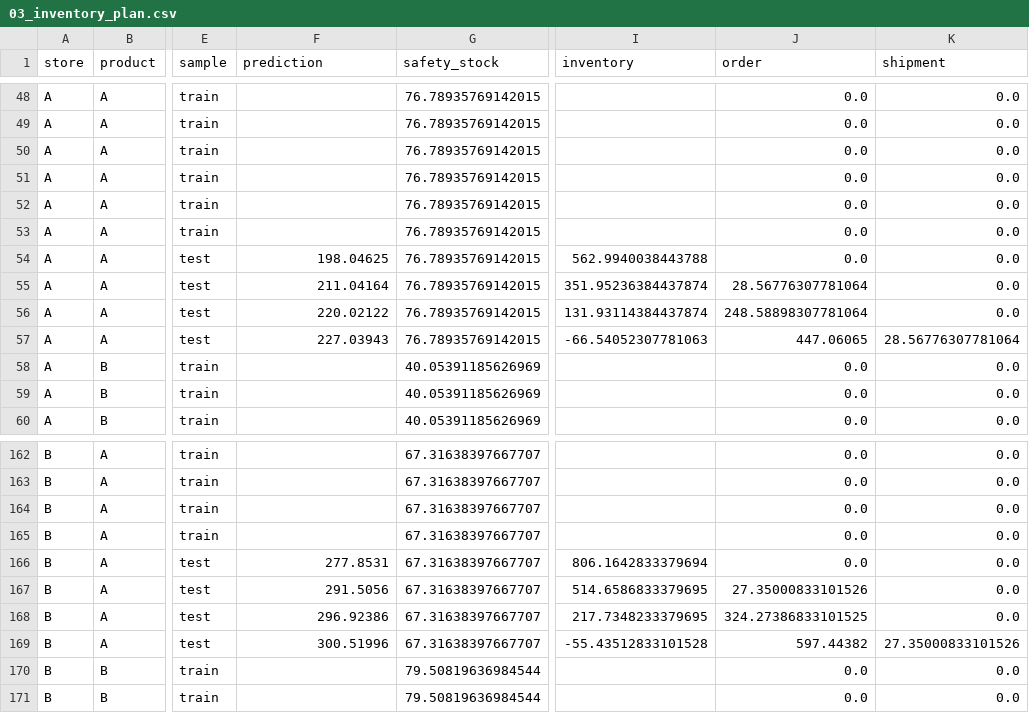
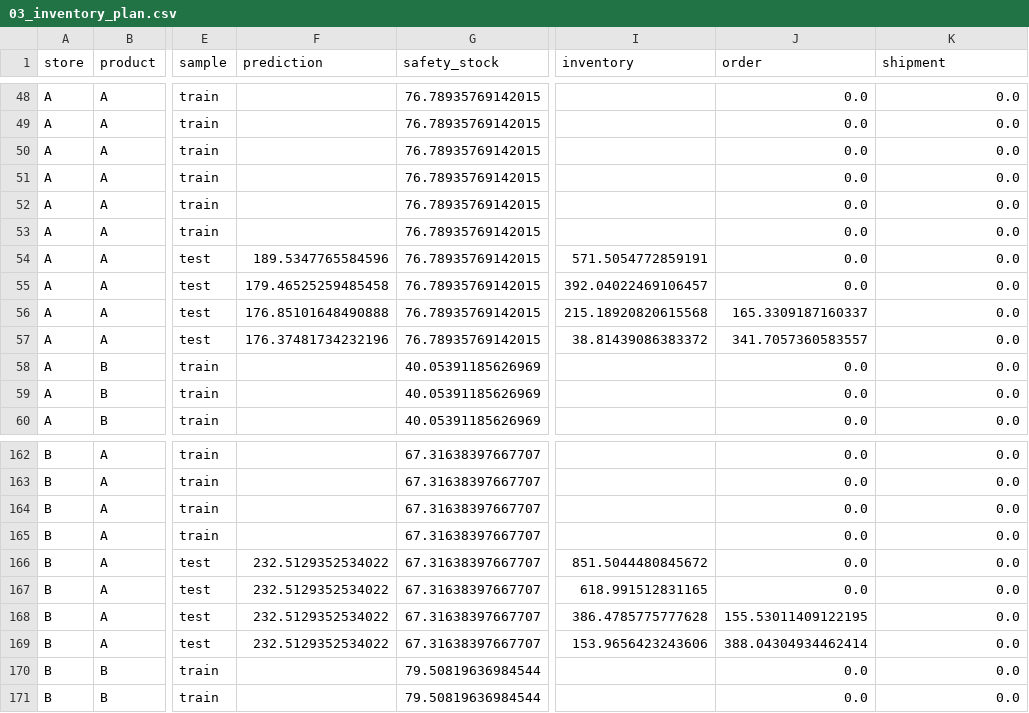
Before and after one commit to ipveka/SC_Labs, a CSV file: output/03_inventory_plan.csv, drawn as a sheet; only a part is shown, gaps mark what is left out; the diff covers the shown part only; the diff names each change by its address in the sheet, - before the commit and + after, or states it on an @@ line.

```diff
--- a/output/03_inventory_plan.csv
+++ b/output/03_inventory_plan.csv
-F54 (prediction): 198.04625
+F54 (prediction): 189.5347765584596
-I54 (inventory): 562.9940038443788
+I54 (inventory): 571.5054772859191
-F55 (prediction): 211.04164
+F55 (prediction): 179.46525259485458
-I55 (inventory): 351.95236384437874
+I55 (inventory): 392.04022469106457
-J55 (order): 28.56776307781064
+J55 (order): 0.0
-F56 (prediction): 220.02122
+F56 (prediction): 176.85101648490888
-I56 (inventory): 131.93114384437874
+I56 (inventory): 215.18920820615568
-J56 (order): 248.58898307781064
+J56 (order): 165.3309187160337
-F57 (prediction): 227.03943
+F57 (prediction): 176.37481734232196
-I57 (inventory): -66.54052307781063
+I57 (inventory): 38.81439086383372
-J57 (order): 447.06065
+J57 (order): 341.7057360583557
-K57 (shipment): 28.56776307781064
+K57 (shipment): 0.0
-F166 (prediction): 277.8531
+F166 (prediction): 232.5129352534022
-I166 (inventory): 806.1642833379694
+I166 (inventory): 851.5044480845672
-F167 (prediction): 291.5056
+F167 (prediction): 232.5129352534022
-I167 (inventory): 514.6586833379695
+I167 (inventory): 618.991512831165
-J167 (order): 27.35000833101526
+J167 (order): 0.0
-F168 (prediction): 296.92386
+F168 (prediction): 232.5129352534022
-I168 (inventory): 217.7348233379695
+I168 (inventory): 386.4785775777628
-J168 (order): 324.27386833101525
+J168 (order): 155.53011409122195
-F169 (prediction): 300.51996
+F169 (prediction): 232.5129352534022
-I169 (inventory): -55.43512833101528
+I169 (inventory): 153.9656423243606
-J169 (order): 597.44382
+J169 (order): 388.04304934462414
-K169 (shipment): 27.35000833101526
+K169 (shipment): 0.0
```
Also changed, not shown: 44 edited cells elsewhere in this file, output/02_forecasts.csv, output/04_deliveries.csv, 29 other files.
